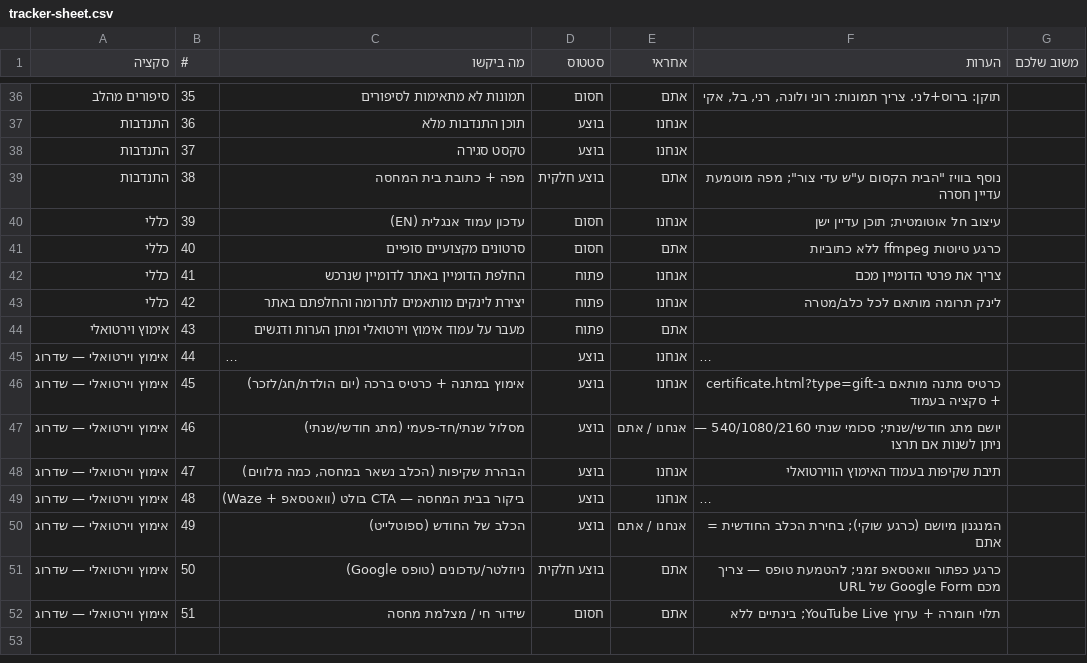
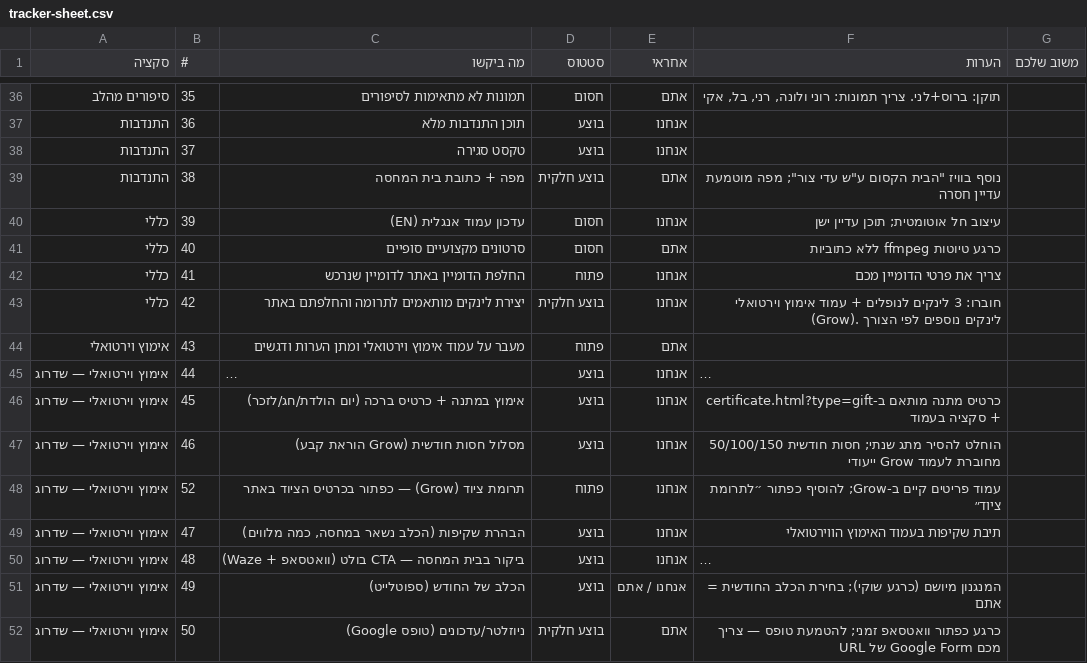
Before and after one commit to OrGeisler/lives-of-others, a CSV file: tracker-sheet.csv, drawn as a sheet; only a part is shown, gaps mark what is left out; the shorter side is filled out with more unchanged rows; long unchanged cells end in ….

```diff
--- a/tracker-sheet.csv
+++ b/tracker-sheet.csv
@@ -42,3 +42,3 @@
 "כללי","41","החלפת הדומיין באתר לדומיין שנרכש","פתוח","אנחנו","צריך את פרטי הדומיין מכם"
-"כללי","42","יצירת לינקים מותאמים לתרומה והחלפתם באתר","פתוח","אנחנו","לינק תרומה מותאם לכל כלב/מטרה"
+"כללי","42","יצירת לינקים מותאמים לתרומה והחלפתם באתר","בוצע חלקית","אנחנו","חוברו: 3 לינקים לנופלים + עמוד אימוץ וירטואלי (Grow). לינקים נוספים לפי הצורך"
 "אימוץ וירטואלי","43","מעבר על עמוד אימוץ וירטואלי ומתן הערות ודגשים","פתוח","אתם",""
@@ -46,3 +46,4 @@
 "אימוץ וירטואלי — שדרוג","45","אימוץ במתנה + כרטיס ברכה (יום הולדת/חג/לזכר)","בוצע","אנחנו","כרטיס מתנה מותאם ב-certificate.html?type=gift + סקציה בעמוד"
-"אימוץ וירטואלי — שדרוג","46","מסלול שנתי/חד-פעמי (מתג חודשי/שנתי)","בוצע","אנחנו / אתם","יושם מתג חודשי/שנתי; סכומי שנתי 540/1080/2160 — ניתן לשנות אם תרצו"
+"אימוץ וירטואלי — שדרוג","46","מסלול חסות חודשית (Grow הוראת קבע)","בוצע","אנחנו","הוחלט להסיר מתג שנתי; חסות חודשית 50/100/150 מחוברת לעמוד Grow ייעודי"
+"אימוץ וירטואלי — שדרוג","52","תרומת ציוד (Grow) — כפתור בכרטיס הציוד באתר","פתוח","אנחנו","עמוד פריטים קיים ב-Grow; להוסיף כפתור ״לתרומת ציוד״"
 "אימוץ וירטואלי — שדרוג","47","הבהרת שקיפות (הכלב נשאר במחסה, כמה מלווים)","בוצע","אנחנו","תיבת שקיפות בעמוד האימוץ הווירטואלי"
```
